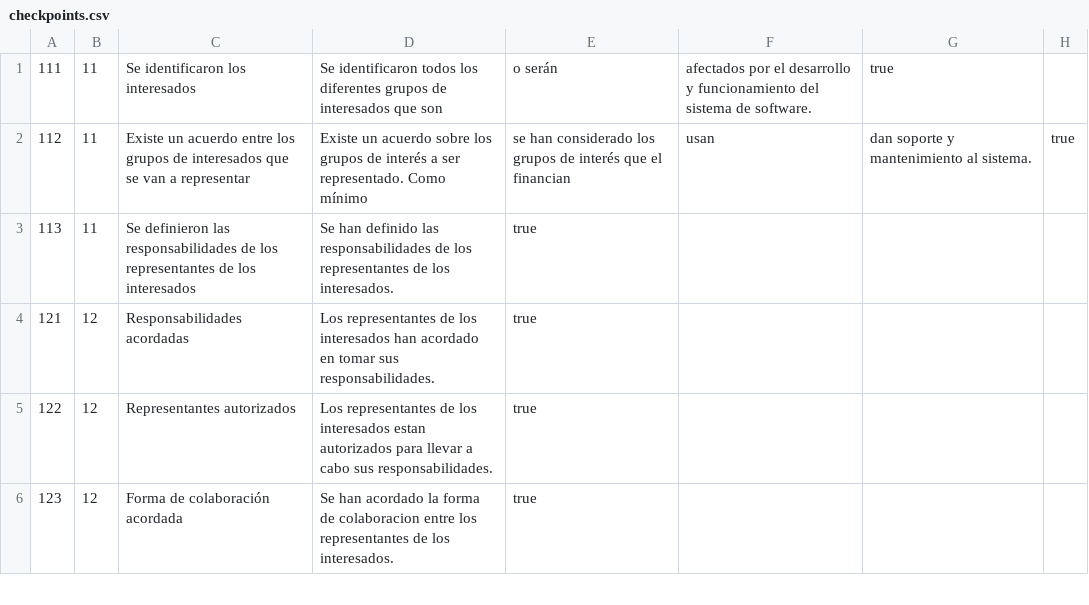
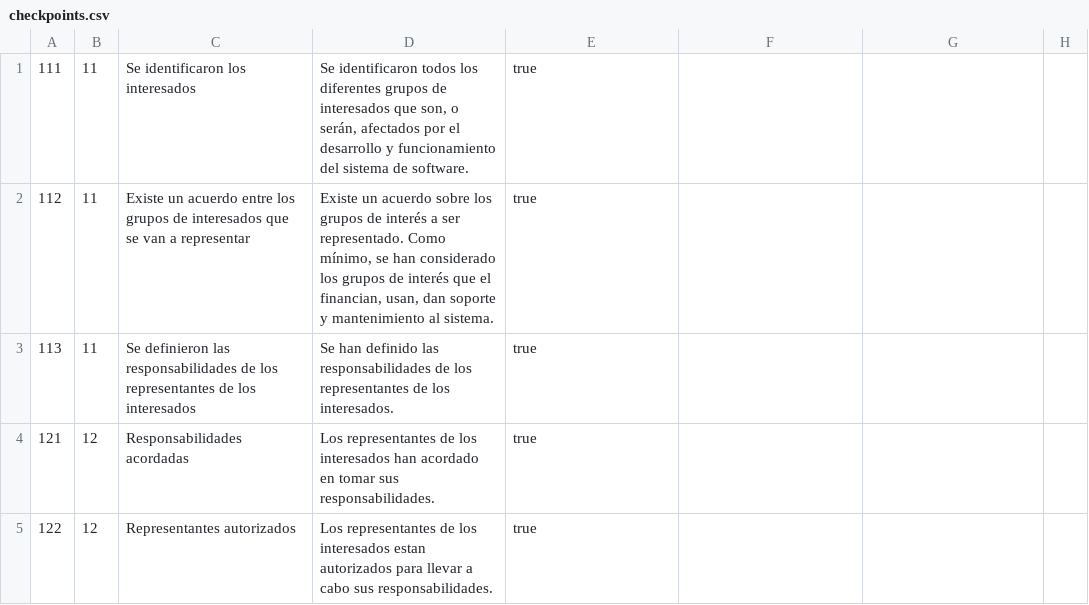
Before and after one commit to ouracademy/essboard-kernel, a CSV file: migrations/checkpoints.csv, drawn as a sheet; only a part is shown; the shorter side is filled out with more unchanged rows; the diff names each change by its address in the sheet, - before the commit and + after, or states it on an @@ line.

```diff
--- a/migrations/checkpoints.csv
+++ b/migrations/checkpoints.csv
-D1: …interesados que son
+D1: …interesados que son, o serán, afectados por el desarrollo y funcionamiento del sistema de software.
-E1: o serán
+E1: true
-F1: afectados por el desarrollo y funcionamiento del sistema de software.
+F1: (empty)
-G1: true
+G1: (empty)
-D2: …representado. Como mínimo
+D2: …representado. Como mínimo, se han considerado los grupos de interés que el financian, usan, dan soporte y mantenimiento al sistema.
-E2: se han considerado los grupos de interés que el financian
+E2: true
-F2: usan
+F2: (empty)
-G2: dan soporte y mantenimiento al sistema.
+G2: (empty)
-H2: true
+H2: (empty)
```
Also changed, not shown: 1 other file.
